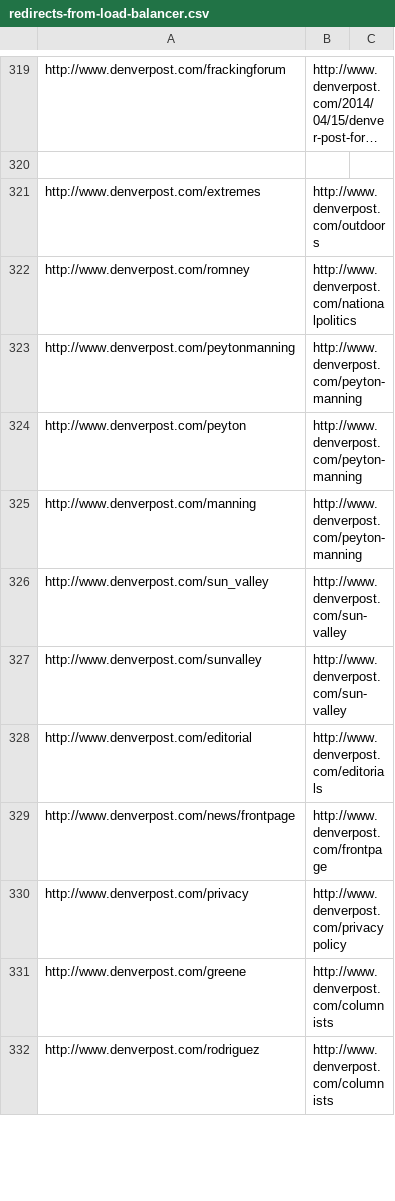
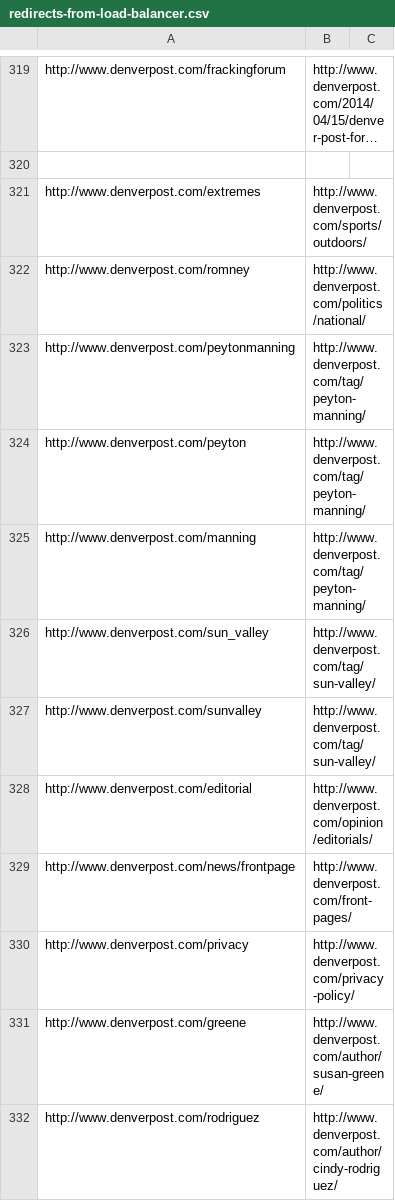
Before and after one commit to denverpost/redirects, a CSV file: redirects-from-load-balancer.csv, drawn as a sheet; only a part is shown, gaps mark what is left out; long unchanged cells end in …; the diff covers the shown part only; the diff names each change by its address in the sheet, - before the commit and + after, or states it on an @@ line.

Commit message:
More updates

```diff
--- a/redirects-from-load-balancer.csv
+++ b/redirects-from-load-balancer.csv
-B321: http://www.denverpost.com/outdoors
+B321: http://www.denverpost.com/sports/outdoors/
-B322: http://www.denverpost.com/nationalpolitics
+B322: http://www.denverpost.com/politics/national/
-B323:B325: http://www.denverpost.com/peyton-manning
+B323:B325: http://www.denverpost.com/tag/peyton-manning/
-B326:B327: http://www.denverpost.com/sun-valley
+B326:B327: http://www.denverpost.com/tag/sun-valley/
-B328: http://www.denverpost.com/editorials
+B328: http://www.denverpost.com/opinion/editorials/
-B329: http://www.denverpost.com/frontpage
+B329: http://www.denverpost.com/front-pages/
-B330: http://www.denverpost.com/privacypolicy
+B330: http://www.denverpost.com/privacy-policy/
-B331: http://www.denverpost.com/columnists
+B331: http://www.denverpost.com/author/susan-greene/
-B332: http://www.denverpost.com/columnists
+B332: http://www.denverpost.com/author/cindy-rodriguez/
```
Also changed, not shown: 7 edited cells elsewhere in this file.
